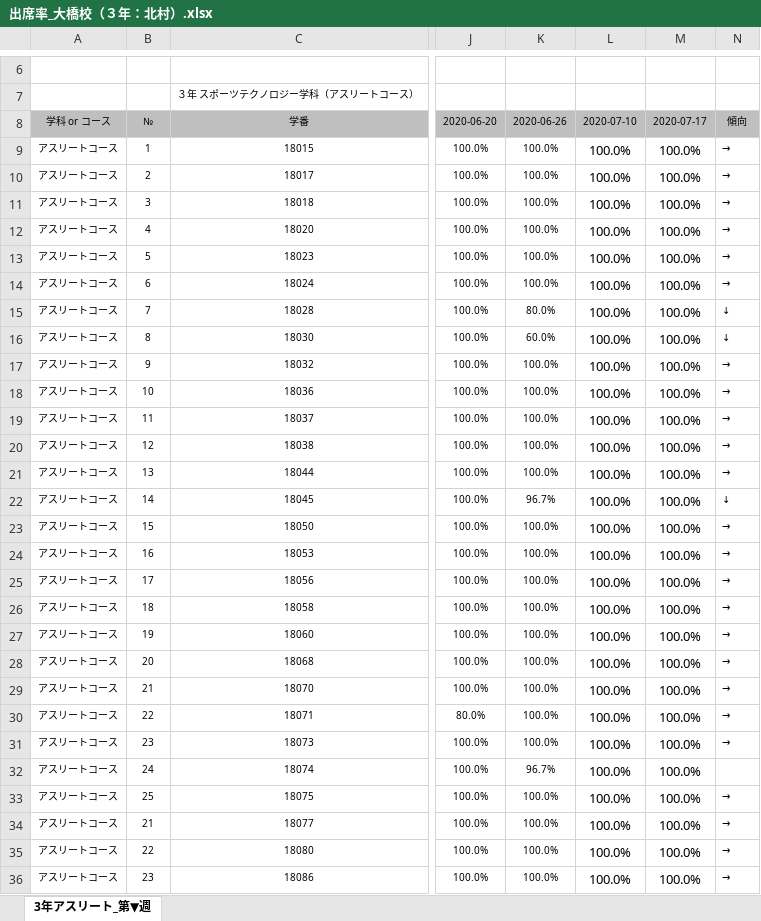
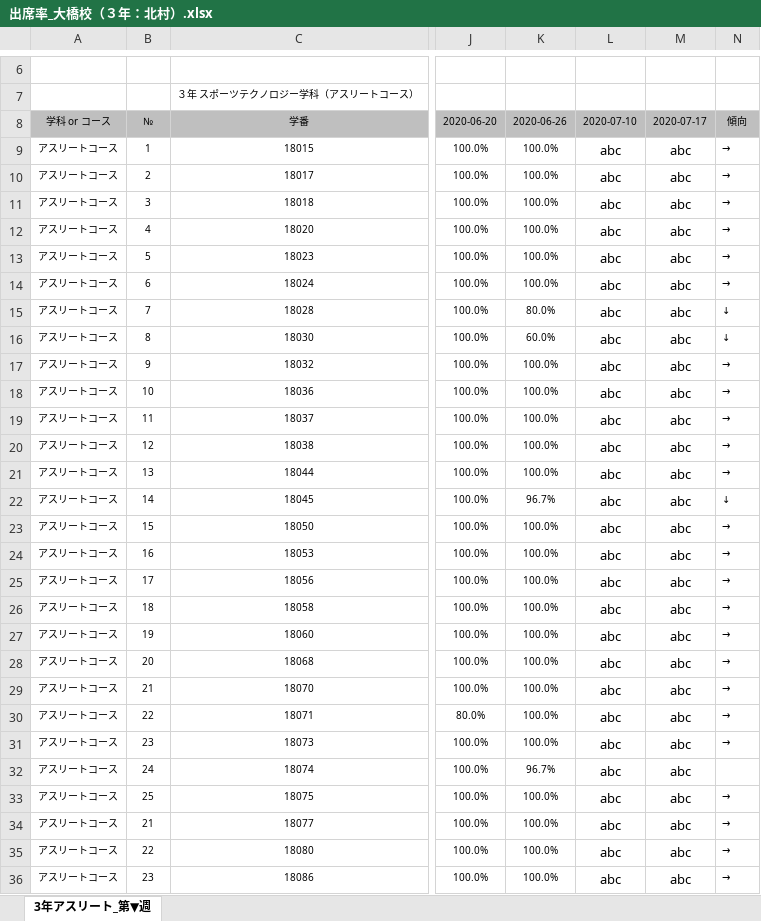
Before and after one commit to YutaroKanagawa/UiPath, an Excel workbook: Excelの転記/出席率_大橋校（３年：北村）.xlsx, sheet 3年アスリート_第▼週, drawn as a sheet; only a part is shown, gaps mark what is left out; values as stored, in another font and other column widths than the file's, no borders; conditional formats not drawn; the diff covers the shown part only; the diff names each change by its address in the sheet, - before the commit and + after, or states it on an @@ line.

```diff
--- a/Excelの転記/出席率_大橋校（３年：北村）.xlsx (sheet 3年アスリート_第▼週)
+++ b/Excelの転記/出席率_大橋校（３年：北村）.xlsx (sheet 3年アスリート_第▼週)
-L9:L36: 100.0%
+L9:L36: abc
-M9:M36: 100.0%
+M9:M36: abc
```
Also changed, not shown: 4 edited cells elsewhere in this sheet, 1 other file.
